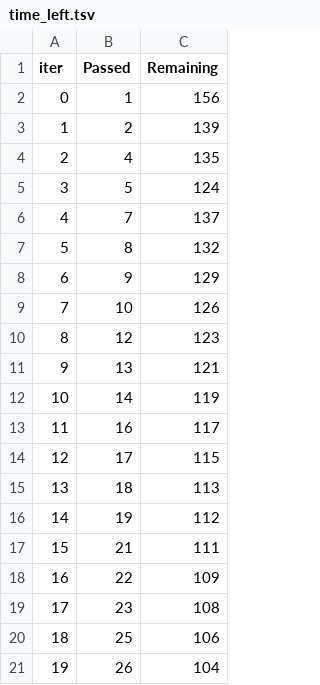
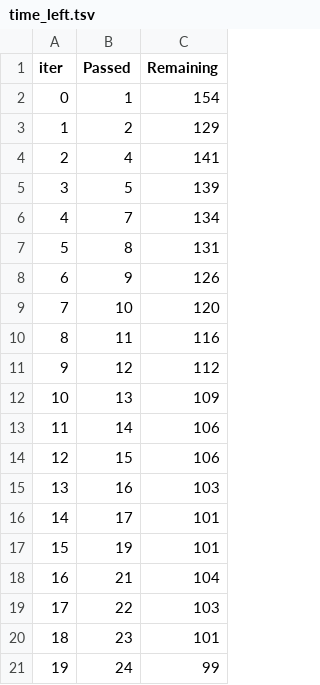
Before and after one commit to iamRichardCN/MLproject, a TSV file: catboost_info/time_left.tsv, drawn as a sheet; only a part is shown; the diff covers the shown part only.

```diff
--- a/catboost_info/time_left.tsv
+++ b/catboost_info/time_left.tsv
@@ -1,21 +1,21 @@
 iter	Passed	Remaining
-0	1	156
-1	2	139
-2	4	135
-3	5	124
-4	7	137
-5	8	132
-6	9	129
-7	10	126
-8	12	123
-9	13	121
-10	14	119
-11	16	117
-12	17	115
-13	18	113
-14	19	112
-15	21	111
-16	22	109
-17	23	108
-18	25	106
-19	26	104
+0	1	154
+1	2	129
+2	4	141
+3	5	139
+4	7	134
+5	8	131
+6	9	126
+7	10	120
+8	11	116
+9	12	112
+10	13	109
+11	14	106
+12	15	106
+13	16	103
+14	17	101
+15	19	101
+16	21	104
+17	22	103
+18	23	101
+19	24	99
```
Also changed, not shown: 141 edited cells elsewhere in this file, 7 other files.
